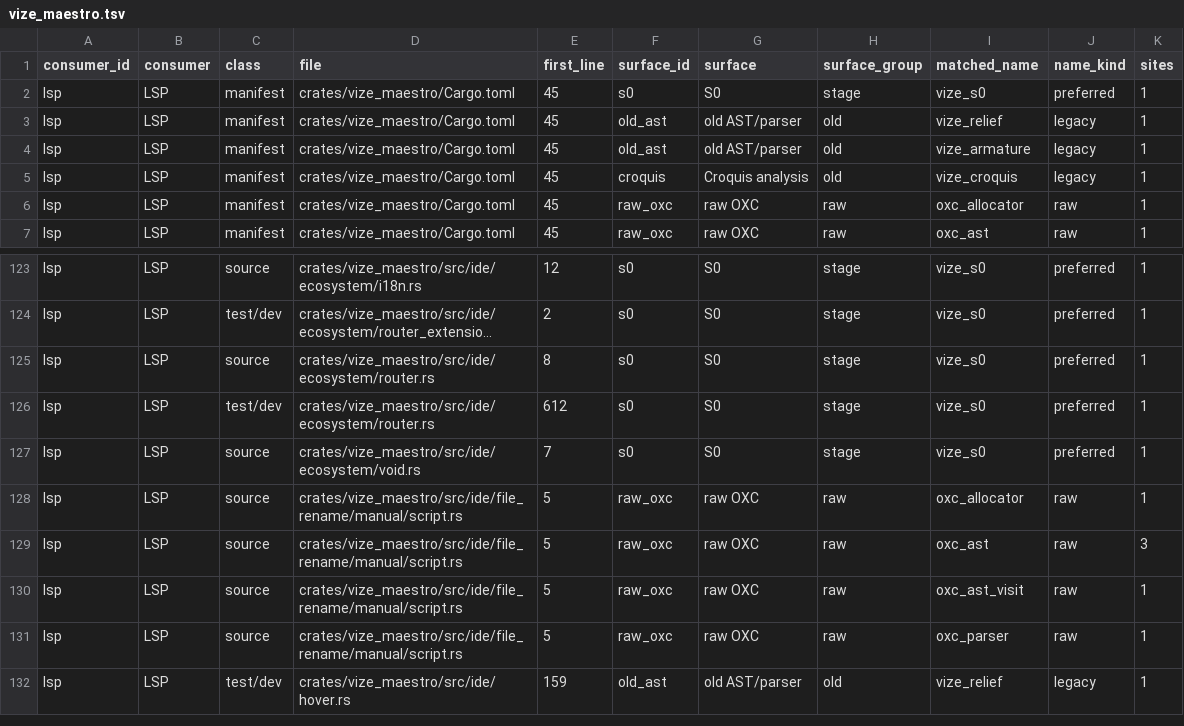
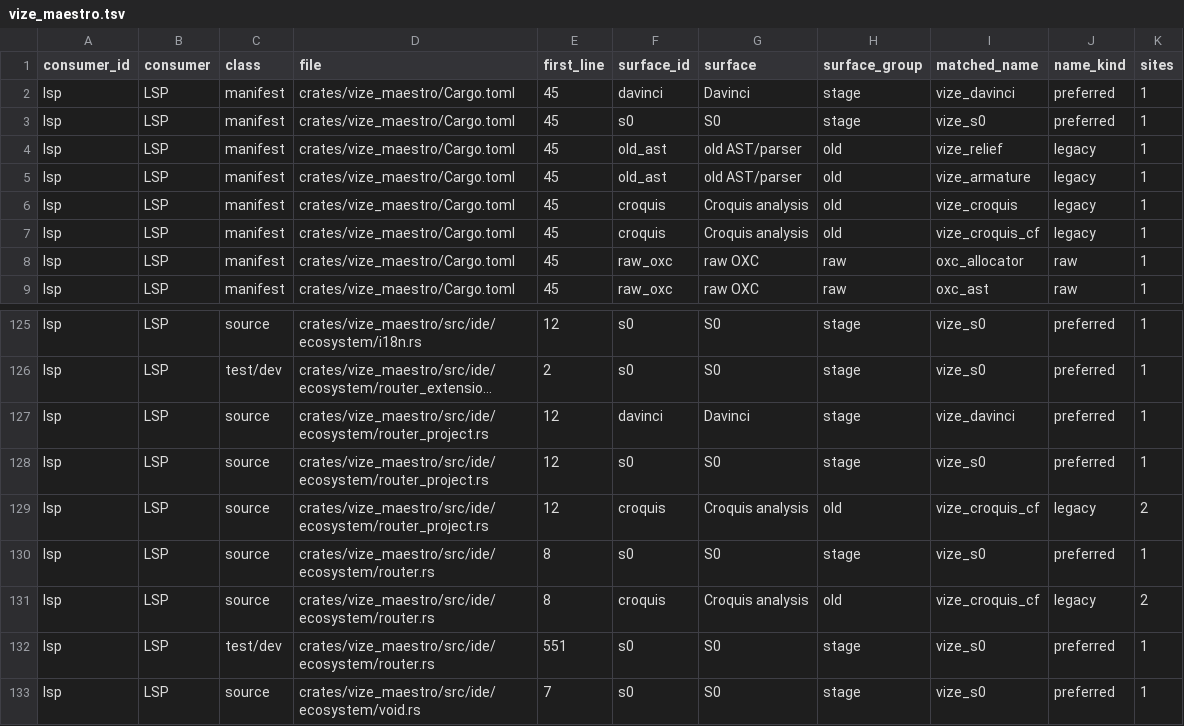
Before and after one commit to Mu-L/vize, a TSV file: davinci-road/plan/consumer-migration-surfaces/lsp/vize_maestro.tsv, drawn as a sheet; only a part is shown, gaps mark what is left out; the shorter side is filled out with more unchanged rows; long unchanged cells end in …; addresses are those after the commit; the diff names each change by its address in the sheet, - before the commit and + after, or states it on an @@ line.

```diff
--- a/davinci-road/plan/consumer-migration-surfaces/lsp/vize_maestro.tsv
+++ b/davinci-road/plan/consumer-migration-surfaces/lsp/vize_maestro.tsv
+row 2: lsp | LSP | manifest | crates/vize_maestro/Cargo.toml | 45 | davinci | Davinci | stage | vize_davinci | preferred | 1
+row 7: lsp | LSP | manifest | crates/vize_maestro/Cargo.toml | 45 | croquis | Croquis analysis | old | vize_croquis_cf | legacy | 1
+row 127: lsp | LSP | source | crates/vize_maestro/src/ide/ecosystem/router_project.rs | 12 | davinci | Davinci | stage | vize_davinci | preferred | 1
+row 128: lsp | LSP | source | crates/vize_maestro/src/ide/ecosystem/router_project.rs | 12 | s0 | S0 | stage | vize_s0 | preferred | 1
+row 129: lsp | LSP | source | crates/vize_maestro/src/ide/ecosystem/router_project.rs | 12 | croquis | Croquis analysis | old | vize_croquis_cf | legacy | 2
+row 131: lsp | LSP | source | crates/vize_maestro/src/ide/ecosystem/router.rs | 8 | croquis | Croquis analysis | old | vize_croquis_cf | legacy | 2
-E132 (first_line): 612
+E132 (first_line): 551
```
Also changed, not shown: davinci-road/plan/consumer-migration-surfaces/linter/vize.tsv, 56 other files.
